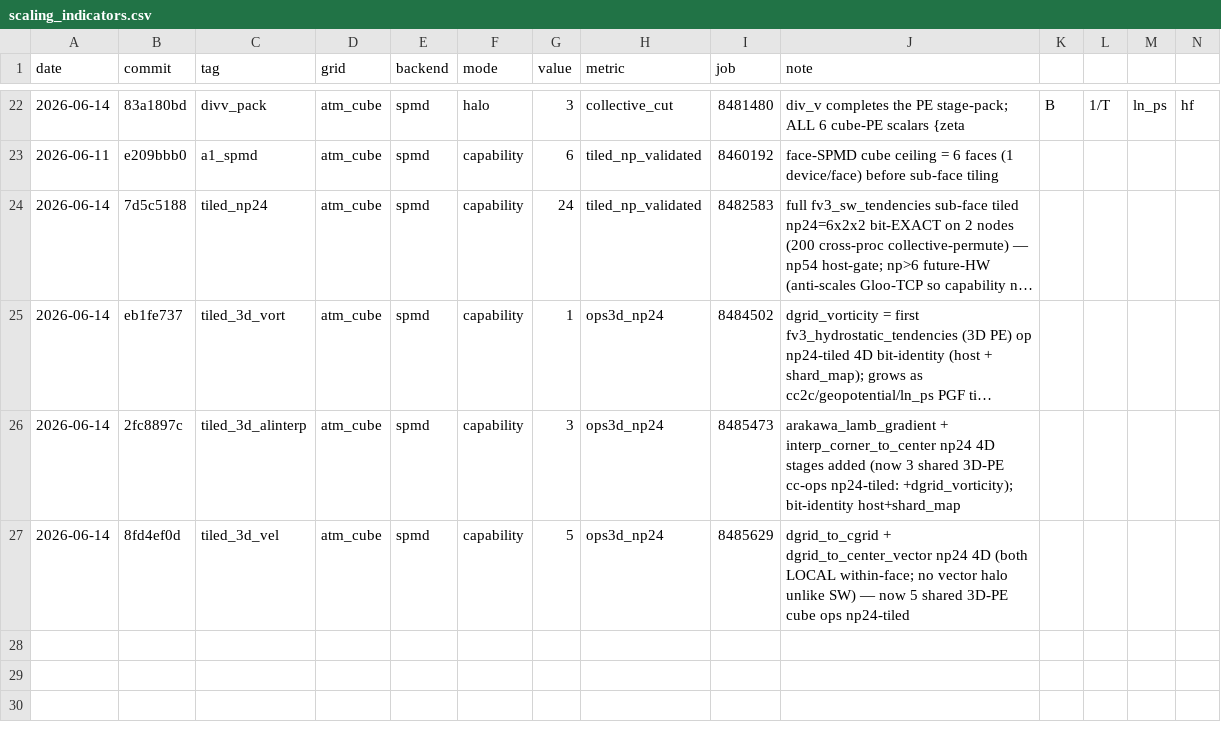
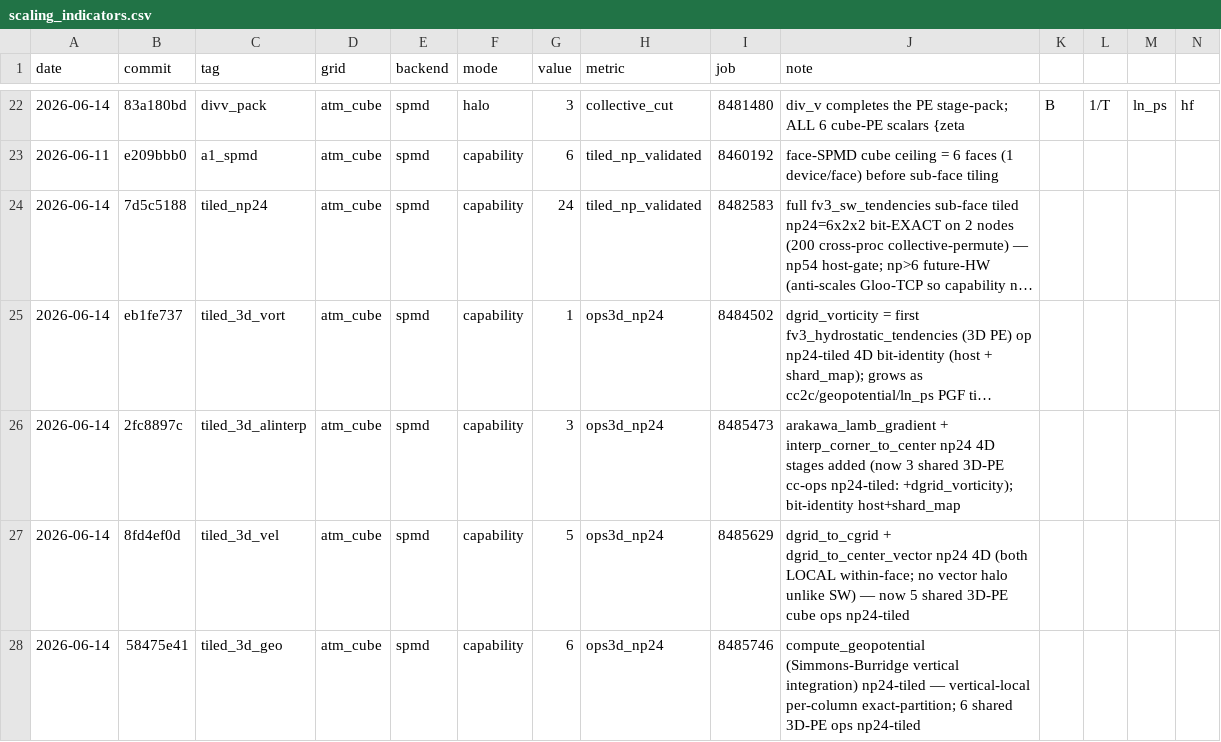
Before and after one commit to climate-federation/legoESM, a CSV file: docs/scaling/scaling_indicators.csv, drawn as a sheet; only a part is shown, gaps mark what is left out; long unchanged cells end in …; rows hold the shown columns only; the diff names each change by its address in the sheet, - before the commit and + after, or states it on an @@ line.

```diff
--- a/docs/scaling/scaling_indicators.csv
+++ b/docs/scaling/scaling_indicators.csv
+row 28: 2026-06-14 | 58475e41 | tiled_3d_geo | atm_cube | spmd | capability | 6 | ops3d_np24 | 8485746 | compute_geopotential (Simmons-Burridge vertical integration) np24-tiled — vertical-local per-column exact-partition; 6 shared 3D-PE ops np24-tiled
```
